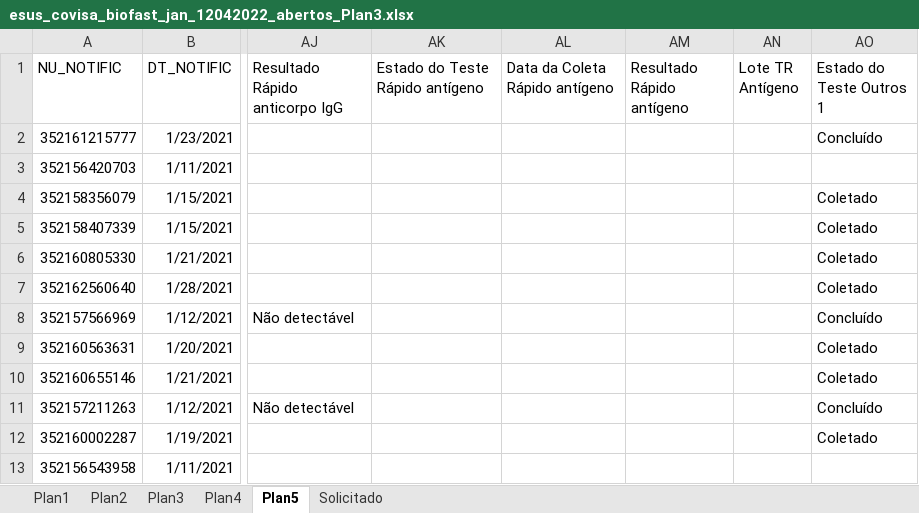
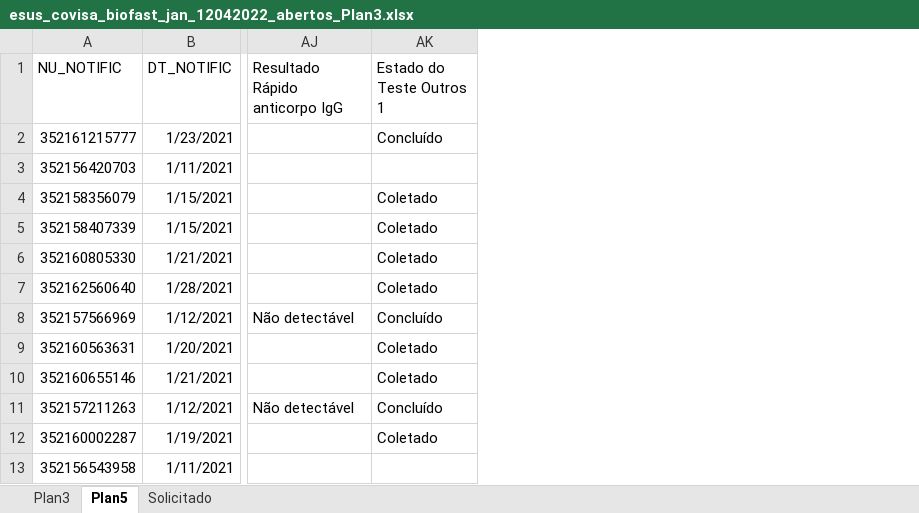
Before and after one commit to rodsengcomp/rpa_esus_edge, an Excel workbook: fechamento_2021/fechamento_janeiro/esus_covisa_biofast_jan_12042022_abertos_Plan3.xlsx, sheet Plan5, drawn as a sheet; only a part is shown, gaps mark what is left out; values as stored, in another font and other column widths than the file's, no borders; the diff names each change by its address in the sheet, - before the commit and + after, or states it on an @@ line.

```diff
--- a/fechamento_2021/fechamento_janeiro/esus_covisa_biofast_jan_12042022_abertos_Plan3.xlsx (sheet Plan5)
+++ b/fechamento_2021/fechamento_janeiro/esus_covisa_biofast_jan_12042022_abertos_Plan3.xlsx (sheet Plan5)
-sheet tab: Plan1
-sheet tab: Plan2
-sheet tab: Plan4
-column AK (Estado do Teste Rápido antígeno), empty
-column AL (Data da Coleta Rápido antígeno), empty
-column AM (Resultado Rápido antígeno), empty
-column AN (Lote TR Antígeno), empty
```
Also changed, not shown: sheet Plan3, 1 other file.
